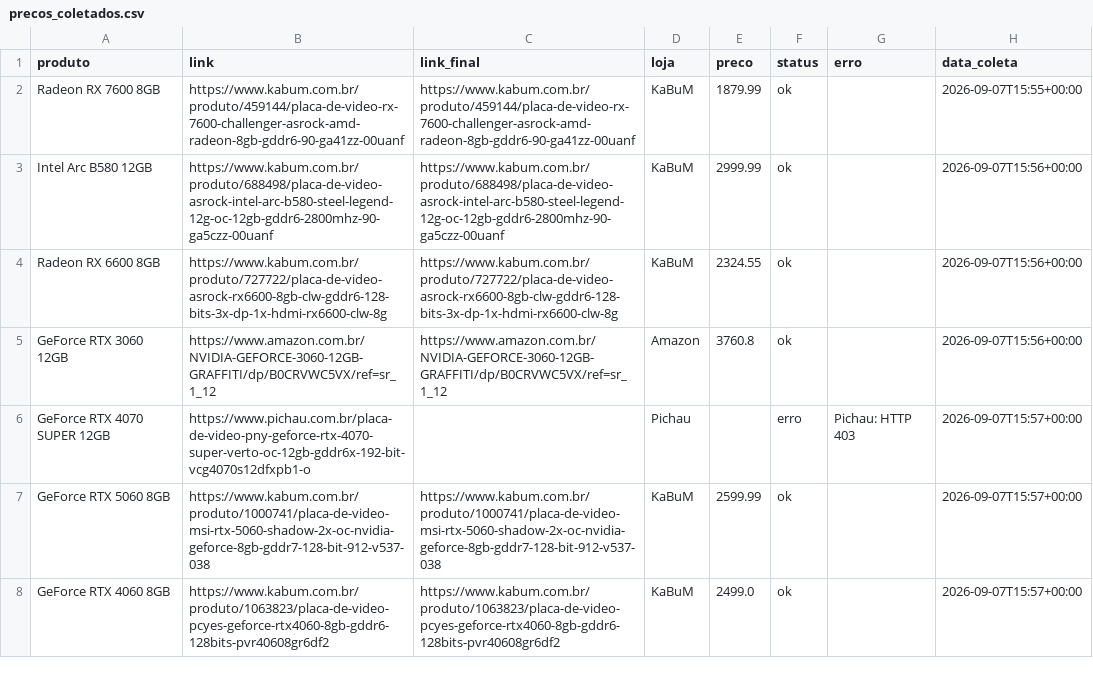
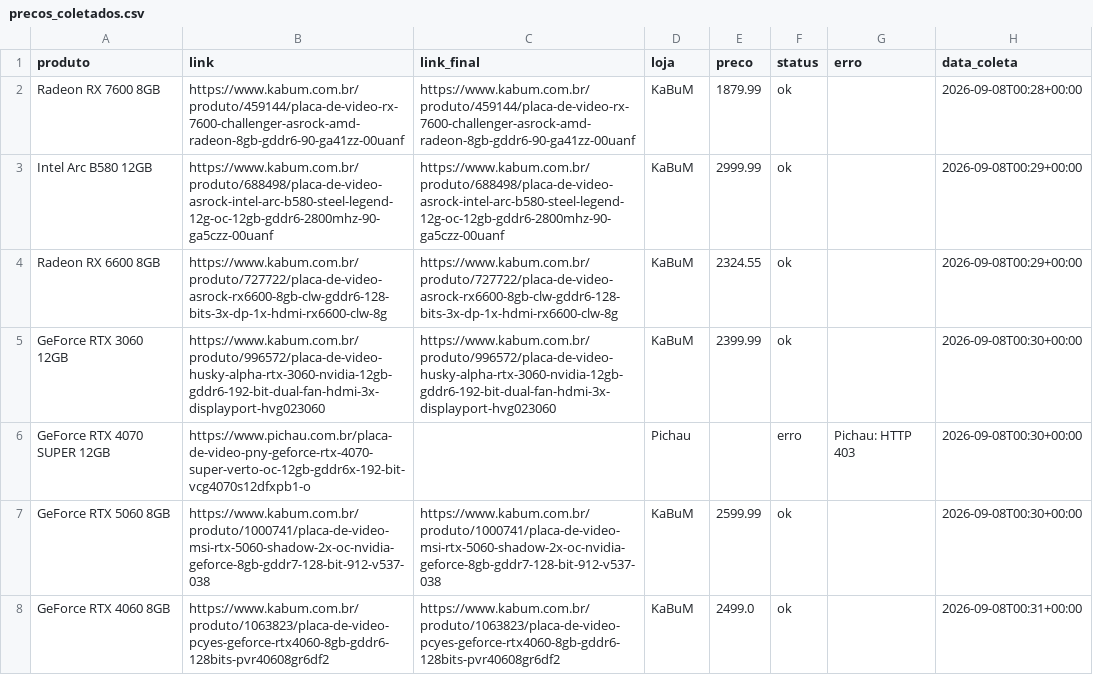
Before and after one commit to fabioconceicao22/radar-gpu-gamer-br, a CSV file: data/precos_coletados.csv, drawn as a sheet.

```diff
--- a/data/precos_coletados.csv
+++ b/data/precos_coletados.csv
@@ -1,8 +1,8 @@
 produto,link,link_final,loja,preco,status,erro,data_coleta
-Radeon RX 7600 8GB,https://www.kabum.com.br/produto/459144/placa-de-video-rx-7600-challenger-asrock-amd-radeon-8gb-gddr6-90-ga41zz-00uanf,https://www.kabum.com.br/produto/459144/placa-de-video-rx-7600-challenger-asrock-amd-radeon-8gb-gddr6-90-ga41zz-00uanf,KaBuM,1879.99,ok,,2026-09-07T15:55+00:00
-Intel Arc B580 12GB,https://www.kabum.com.br/produto/688498/placa-de-video-asrock-intel-arc-b580-steel-legend-12g-oc-12gb-gddr6-2800mhz-90-ga5czz-00uanf,https://www.kabum.com.br/produto/688498/placa-de-video-asrock-intel-arc-b580-steel-legend-12g-oc-12gb-gddr6-2800mhz-90-ga5czz-00uanf,KaBuM,2999.99,ok,,2026-09-07T15:56+00:00
-Radeon RX 6600 8GB,https://www.kabum.com.br/produto/727722/placa-de-video-asrock-rx6600-8gb-clw-gddr6-128-bits-3x-dp-1x-hdmi-rx6600-clw-8g,https://www.kabum.com.br/produto/727722/placa-de-video-asrock-rx6600-8gb-clw-gddr6-128-bits-3x-dp-1x-hdmi-rx6600-clw-8g,KaBuM,2324.55,ok,,2026-09-07T15:56+00:00
-GeForce RTX 3060 12GB,https://www.amazon.com.br/NVIDIA-GEFORCE-3060-12GB-GRAFFITI/dp/B0CRVWC5VX/ref=sr_1_12,https://www.amazon.com.br/NVIDIA-GEFORCE-3060-12GB-GRAFFITI/dp/B0CRVWC5VX/ref=sr_1_12,Amazon,3760.8,ok,,2026-09-07T15:56+00:00
-GeForce RTX 4070 SUPER 12GB,https://www.pichau.com.br/placa-de-video-pny-geforce-rtx-4070-super-verto-oc-12gb-gddr6x-192-bit-vcg4070s12dfxpb1-o,,Pichau,,erro,Pichau: HTTP 403,2026-09-07T15:57+00:00
-GeForce RTX 5060 8GB,https://www.kabum.com.br/produto/1000741/placa-de-video-msi-rtx-5060-shadow-2x-oc-nvidia-geforce-8gb-gddr7-128-bit-912-v537-038,https://www.kabum.com.br/produto/1000741/placa-de-video-msi-rtx-5060-shadow-2x-oc-nvidia-geforce-8gb-gddr7-128-bit-912-v537-038,KaBuM,2599.99,ok,,2026-09-07T15:57+00:00
-GeForce RTX 4060 8GB,https://www.kabum.com.br/produto/1063823/placa-de-video-pcyes-geforce-rtx4060-8gb-gddr6-128bits-pvr40608gr6df2,https://www.kabum.com.br/produto/1063823/placa-de-video-pcyes-geforce-rtx4060-8gb-gddr6-128bits-pvr40608gr6df2,KaBuM,2499.0,ok,,2026-09-07T15:57+00:00
+Radeon RX 7600 8GB,https://www.kabum.com.br/produto/459144/placa-de-video-rx-7600-challenger-asrock-amd-radeon-8gb-gddr6-90-ga41zz-00uanf,https://www.kabum.com.br/produto/459144/placa-de-video-rx-7600-challenger-asrock-amd-radeon-8gb-gddr6-90-ga41zz-00uanf,KaBuM,1879.99,ok,,2026-09-08T00:28+00:00
+Intel Arc B580 12GB,https://www.kabum.com.br/produto/688498/placa-de-video-asrock-intel-arc-b580-steel-legend-12g-oc-12gb-gddr6-2800mhz-90-ga5czz-00uanf,https://www.kabum.com.br/produto/688498/placa-de-video-asrock-intel-arc-b580-steel-legend-12g-oc-12gb-gddr6-2800mhz-90-ga5czz-00uanf,KaBuM,2999.99,ok,,2026-09-08T00:29+00:00
+Radeon RX 6600 8GB,https://www.kabum.com.br/produto/727722/placa-de-video-asrock-rx6600-8gb-clw-gddr6-128-bits-3x-dp-1x-hdmi-rx6600-clw-8g,https://www.kabum.com.br/produto/727722/placa-de-video-asrock-rx6600-8gb-clw-gddr6-128-bits-3x-dp-1x-hdmi-rx6600-clw-8g,KaBuM,2324.55,ok,,2026-09-08T00:29+00:00
+GeForce RTX 3060 12GB,https://www.kabum.com.br/produto/996572/placa-de-video-husky-alpha-rtx-3060-nvidia-12gb-gddr6-192-bit-dual-fan-hdmi-3x-displayport-hvg023060,https://www.kabum.com.br/produto/996572/placa-de-video-husky-alpha-rtx-3060-nvidia-12gb-gddr6-192-bit-dual-fan-hdmi-3x-displayport-hvg023060,KaBuM,2399.99,ok,,2026-09-08T00:30+00:00
+GeForce RTX 4070 SUPER 12GB,https://www.pichau.com.br/placa-de-video-pny-geforce-rtx-4070-super-verto-oc-12gb-gddr6x-192-bit-vcg4070s12dfxpb1-o,,Pichau,,erro,Pichau: HTTP 403,2026-09-08T00:30+00:00
+GeForce RTX 5060 8GB,https://www.kabum.com.br/produto/1000741/placa-de-video-msi-rtx-5060-shadow-2x-oc-nvidia-geforce-8gb-gddr7-128-bit-912-v537-038,https://www.kabum.com.br/produto/1000741/placa-de-video-msi-rtx-5060-shadow-2x-oc-nvidia-geforce-8gb-gddr7-128-bit-912-v537-038,KaBuM,2599.99,ok,,2026-09-08T00:30+00:00
+GeForce RTX 4060 8GB,https://www.kabum.com.br/produto/1063823/placa-de-video-pcyes-geforce-rtx4060-8gb-gddr6-128bits-pvr40608gr6df2,https://www.kabum.com.br/produto/1063823/placa-de-video-pcyes-geforce-rtx4060-8gb-gddr6-128bits-pvr40608gr6df2,KaBuM,2499.0,ok,,2026-09-08T00:31+00:00
```
